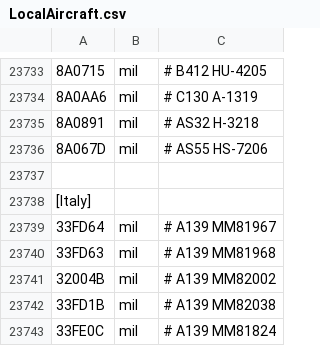
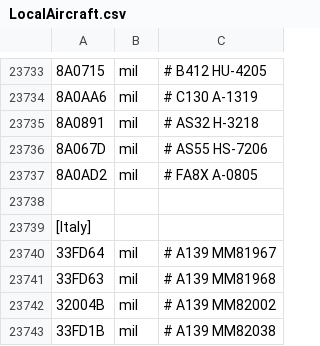
Before and after one commit to rikgale/LocalAircraft, a CSV file: LocalAircraft.csv, drawn as a sheet; only a part is shown, gaps mark what is left out; the shorter side is filled out with more unchanged rows; the diff names each change by its address in the sheet, - before the commit and + after, or states it on an @@ line.

Commit message:
Update LocalAircraft.csv

```diff
--- a/LocalAircraft.csv
+++ b/LocalAircraft.csv
+row 23737: 8A0AD2 | mil | # FA8X A-0805
```
